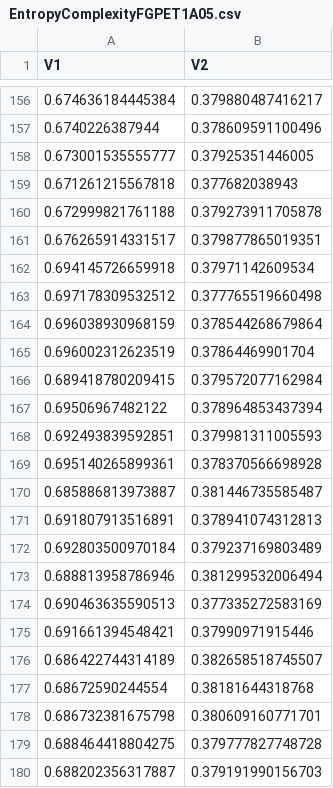
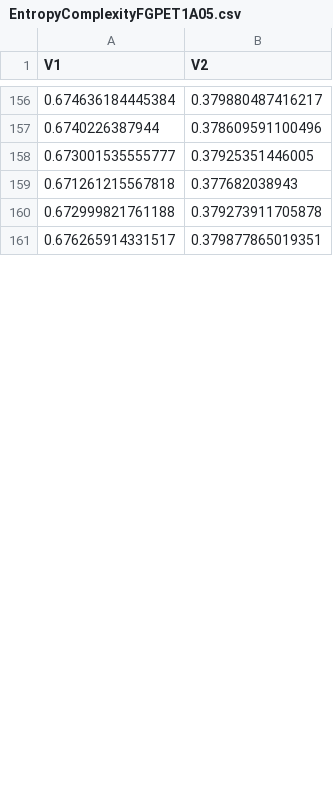
Before and after one commit to EduardaChagas/SAR-WATG, a CSV file: Data/EntropyComplexityFGPET1A05.csv, drawn as a sheet; only a part is shown, gaps mark what is left out; the diff covers the shown part only.

```diff
--- a/Data/EntropyComplexityFGPET1A05.csv
+++ b/Data/EntropyComplexityFGPET1A05.csv
@@ -161,20 +161 @@
 0.676265914331517,0.379877865019351
-0.694145726659918,0.37971142609534
-0.697178309532512,0.377765519660498
-0.696038930968159,0.378544268679864
-0.696002312623519,0.37864469901704
-0.689418780209415,0.379572077162984
-0.69506967482122,0.378964853437394
-0.692493839592851,0.379981311005593
-0.695140265899361,0.378370566698928
-0.685886813973887,0.381446735585487
-0.691807913516891,0.378941074312813
-0.692803500970184,0.379237169803489
-0.688813958786946,0.381299532006494
-0.690463635590513,0.377335272583169
-0.691661394548421,0.37990971915446
-0.686422744314189,0.382658518745507
-0.68672590244554,0.38181644318768
-0.686732381675798,0.380609160771701
-0.688464418804275,0.379777827748728
-0.688202356317887,0.379191990156703
```
Also changed, not shown: 40 added rows and 21 removed rows elsewhere in this file, Data/EntropyComplexityAAPED3T1A05.csv, Data/EntropyComplexityWATGD3T1.csv, 9 other files.
